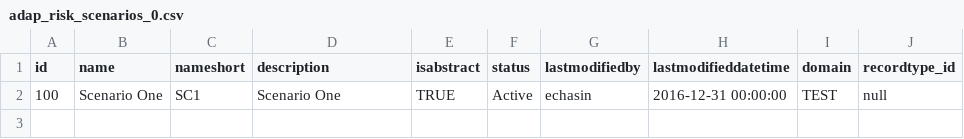
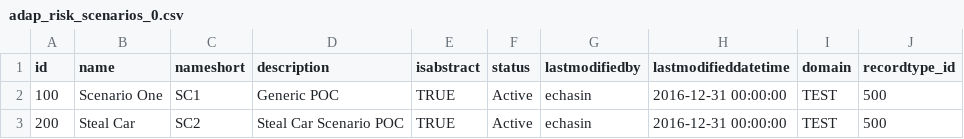
Before and after one commit to christinelovett/adap_risk, a CSV file: src/main/resources/config/liquibase/adap_risk_scenarios_0.csv, drawn as a sheet; the diff names each change by its address in the sheet, - before the commit and + after, or states it on an @@ line.

```diff
--- a/src/main/resources/config/liquibase/adap_risk_scenarios_0.csv
+++ b/src/main/resources/config/liquibase/adap_risk_scenarios_0.csv
-D2 (description): Scenario One
+D2 (description): Generic POC
-J2 (recordtype_id): null
+J2 (recordtype_id): 500
+row 3: 200 | Steal Car | SC2 | Steal Car Scenario POC | TRUE | Active | echasin | 2016-12-31 00:00:00 | TEST | 500
```
Also changed, not shown: src/main/resources/config/liquibase/adap_risk_pathways_0.csv, 11 other files.
